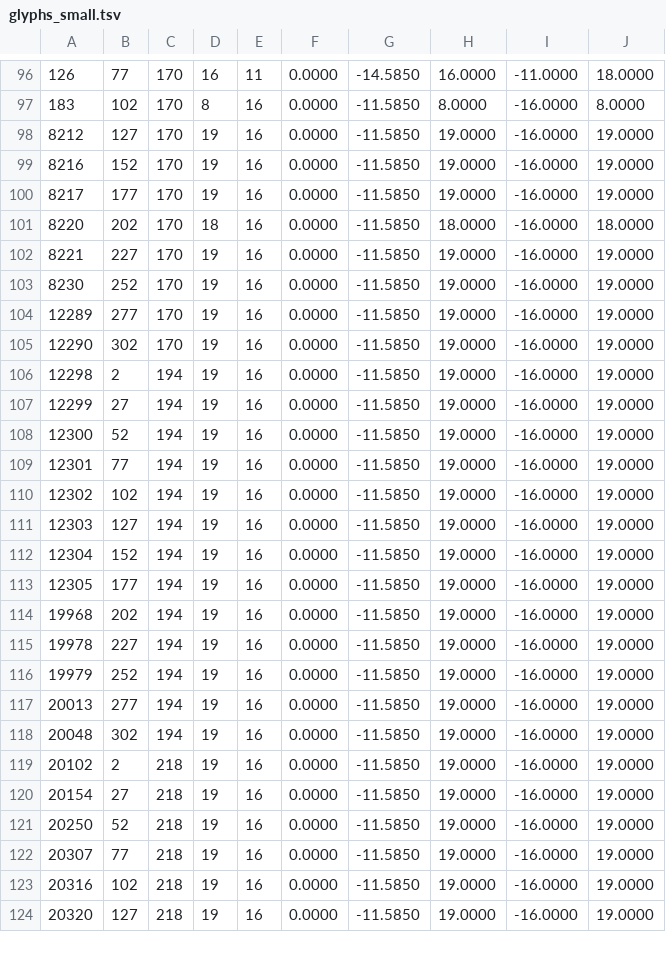
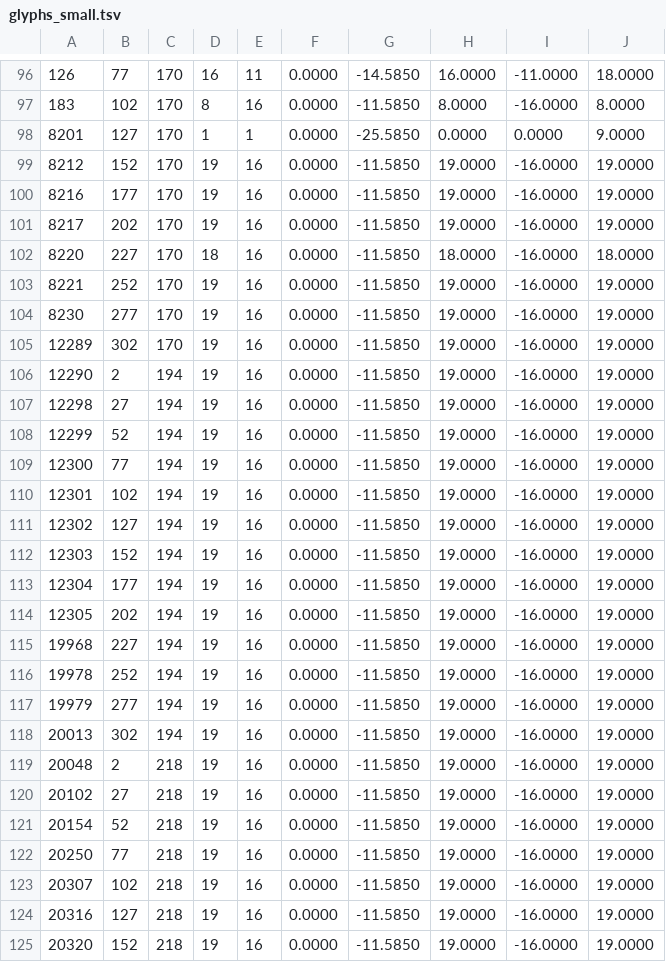
Before and after one commit to Hodpel/PunchLoader, a TSV file: mods/ChineseLocalization/glyphs_small.tsv, drawn as a sheet; only a part is shown, gaps mark what is left out; the diff covers the shown part only.

```diff
--- a/mods/ChineseLocalization/glyphs_small.tsv
+++ b/mods/ChineseLocalization/glyphs_small.tsv
@@ -97,28 +97,29 @@
 183	102	170	8	16	0.0000	-11.5850	8.0000	-16.0000	8.0000
-8212	127	170	19	16	0.0000	-11.5850	19.0000	-16.0000	19.0000
-8216	152	170	19	16	0.0000	-11.5850	19.0000	-16.0000	19.0000
-8217	177	170	19	16	0.0000	-11.5850	19.0000	-16.0000	19.0000
-8220	202	170	18	16	0.0000	-11.5850	18.0000	-16.0000	18.0000
-8221	227	170	19	16	0.0000	-11.5850	19.0000	-16.0000	19.0000
-8230	252	170	19	16	0.0000	-11.5850	19.0000	-16.0000	19.0000
-12289	277	170	19	16	0.0000	-11.5850	19.0000	-16.0000	19.0000
-12290	302	170	19	16	0.0000	-11.5850	19.0000	-16.0000	19.0000
-12298	2	194	19	16	0.0000	-11.5850	19.0000	-16.0000	19.0000
-12299	27	194	19	16	0.0000	-11.5850	19.0000	-16.0000	19.0000
-12300	52	194	19	16	0.0000	-11.5850	19.0000	-16.0000	19.0000
-12301	77	194	19	16	0.0000	-11.5850	19.0000	-16.0000	19.0000
-12302	102	194	19	16	0.0000	-11.5850	19.0000	-16.0000	19.0000
-12303	127	194	19	16	0.0000	-11.5850	19.0000	-16.0000	19.0000
-12304	152	194	19	16	0.0000	-11.5850	19.0000	-16.0000	19.0000
-12305	177	194	19	16	0.0000	-11.5850	19.0000	-16.0000	19.0000
-19968	202	194	19	16	0.0000	-11.5850	19.0000	-16.0000	19.0000
-19978	227	194	19	16	0.0000	-11.5850	19.0000	-16.0000	19.0000
-19979	252	194	19	16	0.0000	-11.5850	19.0000	-16.0000	19.0000
-20013	277	194	19	16	0.0000	-11.5850	19.0000	-16.0000	19.0000
-20048	302	194	19	16	0.0000	-11.5850	19.0000	-16.0000	19.0000
-20102	2	218	19	16	0.0000	-11.5850	19.0000	-16.0000	19.0000
-20154	27	218	19	16	0.0000	-11.5850	19.0000	-16.0000	19.0000
-20250	52	218	19	16	0.0000	-11.5850	19.0000	-16.0000	19.0000
-20307	77	218	19	16	0.0000	-11.5850	19.0000	-16.0000	19.0000
-20316	102	218	19	16	0.0000	-11.5850	19.0000	-16.0000	19.0000
-20320	127	218	19	16	0.0000	-11.5850	19.0000	-16.0000	19.0000
+8201	127	170	1	1	0.0000	-25.5850	0.0000	0.0000	9.0000
+8212	152	170	19	16	0.0000	-11.5850	19.0000	-16.0000	19.0000
+8216	177	170	19	16	0.0000	-11.5850	19.0000	-16.0000	19.0000
+8217	202	170	19	16	0.0000	-11.5850	19.0000	-16.0000	19.0000
+8220	227	170	18	16	0.0000	-11.5850	18.0000	-16.0000	18.0000
+8221	252	170	19	16	0.0000	-11.5850	19.0000	-16.0000	19.0000
+8230	277	170	19	16	0.0000	-11.5850	19.0000	-16.0000	19.0000
+12289	302	170	19	16	0.0000	-11.5850	19.0000	-16.0000	19.0000
+12290	2	194	19	16	0.0000	-11.5850	19.0000	-16.0000	19.0000
+12298	27	194	19	16	0.0000	-11.5850	19.0000	-16.0000	19.0000
+12299	52	194	19	16	0.0000	-11.5850	19.0000	-16.0000	19.0000
+12300	77	194	19	16	0.0000	-11.5850	19.0000	-16.0000	19.0000
+12301	102	194	19	16	0.0000	-11.5850	19.0000	-16.0000	19.0000
+12302	127	194	19	16	0.0000	-11.5850	19.0000	-16.0000	19.0000
+12303	152	194	19	16	0.0000	-11.5850	19.0000	-16.0000	19.0000
+12304	177	194	19	16	0.0000	-11.5850	19.0000	-16.0000	19.0000
+12305	202	194	19	16	0.0000	-11.5850	19.0000	-16.0000	19.0000
+19968	227	194	19	16	0.0000	-11.5850	19.0000	-16.0000	19.0000
+19978	252	194	19	16	0.0000	-11.5850	19.0000	-16.0000	19.0000
+19979	277	194	19	16	0.0000	-11.5850	19.0000	-16.0000	19.0000
+20013	302	194	19	16	0.0000	-11.5850	19.0000	-16.0000	19.0000
+20048	2	218	19	16	0.0000	-11.5850	19.0000	-16.0000	19.0000
+20102	27	218	19	16	0.0000	-11.5850	19.0000	-16.0000	19.0000
+20154	52	218	19	16	0.0000	-11.5850	19.0000	-16.0000	19.0000
+20250	77	218	19	16	0.0000	-11.5850	19.0000	-16.0000	19.0000
+20307	102	218	19	16	0.0000	-11.5850	19.0000	-16.0000	19.0000
+20316	127	218	19	16	0.0000	-11.5850	19.0000	-16.0000	19.0000
+20320	152	218	19	16	0.0000	-11.5850	19.0000	-16.0000	19.0000
```
Also changed, not shown: 146 edited cells elsewhere in this file, mods/ChineseLocalization/dialogue_translations.tsv, mods/ChineseLocalization/glyphs.tsv, 13 other files.
